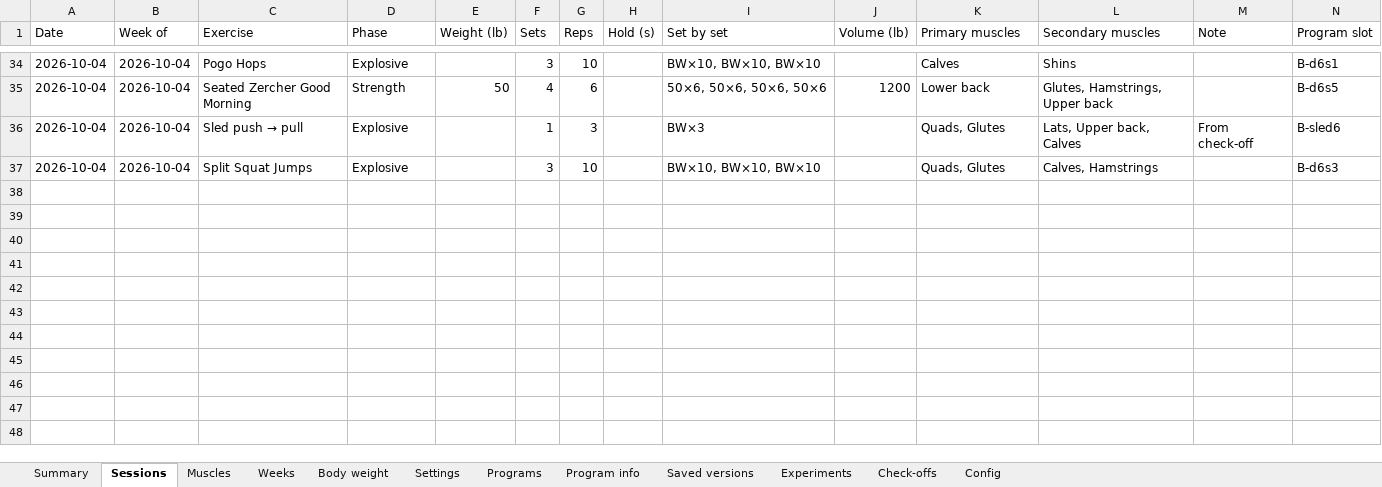
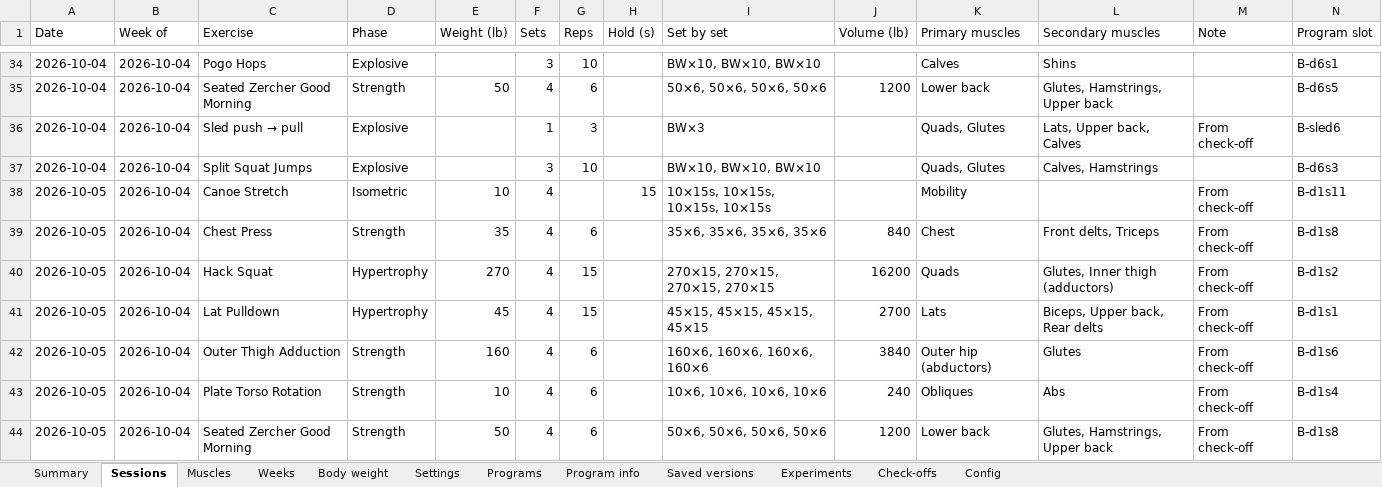
Before and after one commit to jacgit18/iron-log, an Excel workbook: iron-log.xlsx, sheet Sessions, drawn as a sheet; only a part is shown, gaps mark what is left out; values as stored, in another font and other column widths than the file's, no borders; rows hold the shown columns only; the diff names each change by its address in the sheet, - before the commit and + after, or states it on an @@ line.

```diff
--- a/iron-log.xlsx (sheet Sessions)
+++ b/iron-log.xlsx (sheet Sessions)
+row 38: 2026-10-05 | 2026-10-04 | Canoe Stretch | Isometric | 10 | 4 |  | 15 | 10×15s, 10×15s, 10×15s, 10×15s |  | Mobility |  | From check-off | B-d1s11
+row 39: 2026-10-05 | 2026-10-04 | Chest Press | Strength | 35 | 4 | 6 |  | 35×6, 35×6, 35×6, 35×6 | 840 | Chest | Front delts, Triceps | From check-off | B-d1s8
+row 40: 2026-10-05 | 2026-10-04 | Hack Squat | Hypertrophy | 270 | 4 | 15 |  | 270×15, 270×15, 270×15, 270×15 | 16200 | Quads | Glutes, Inner thigh (adductors) | From check-off | B-d1s2
+row 41: 2026-10-05 | 2026-10-04 | Lat Pulldown | Hypertrophy | 45 | 4 | 15 |  | 45×15, 45×15, 45×15, 45×15 | 2700 | Lats | Biceps, Upper back, Rear delts | From check-off | B-d1s1
+row 42: 2026-10-05 | 2026-10-04 | Outer Thigh Adduction | Strength | 160 | 4 | 6 |  | 160×6, 160×6, 160×6, 160×6 | 3840 | Outer hip (abductors) | Glutes | From check-off | B-d1s6
+row 43: 2026-10-05 | 2026-10-04 | Plate Torso Rotation | Strength | 10 | 4 | 6 |  | 10×6, 10×6, 10×6, 10×6 | 240 | Obliques | Abs | From check-off | B-d1s4
+row 44: 2026-10-05 | 2026-10-04 | Seated Zercher Good Morning | Strength | 50 | 4 | 6 |  | 50×6, 50×6, 50×6, 50×6 | 1200 | Lower back | Glutes, Hamstrings, Upper back | From check-off | B-d1s8
```
Also changed, not shown: sheet Muscles, sheet Summary, sheet Check-offs, sheet Weeks, sheet Settings, 1 other file.
